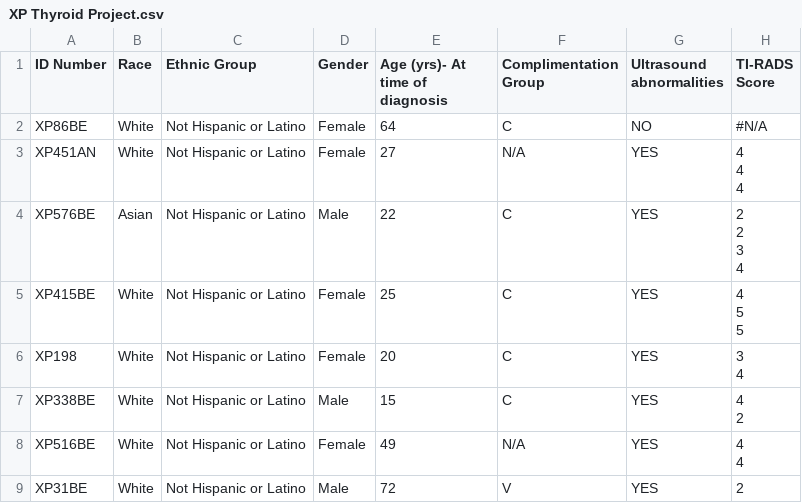
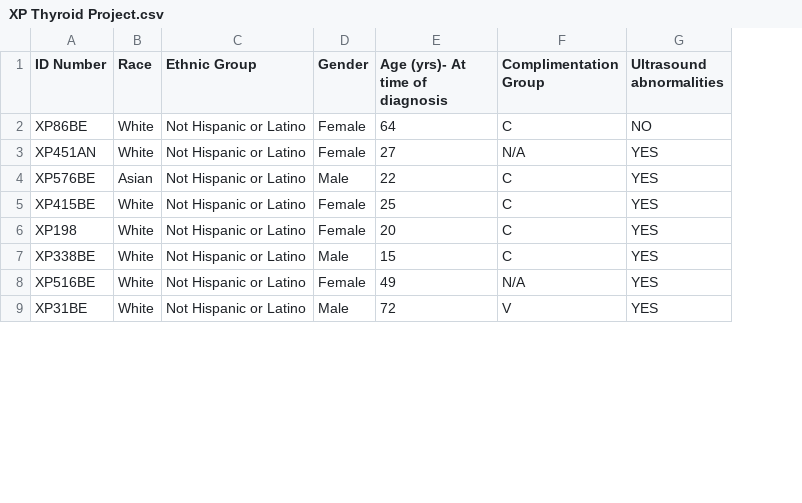
Before and after one commit to kouatcheu/PythonClassProject, a CSV file: data/XP Thyroid Project.csv, drawn as a sheet; only a part is shown; ↵ is a line break in a cell; the diff names each change by its address in the sheet, - before the commit and + after, or states it on an @@ line.

```diff
--- a/data/XP Thyroid Project.csv
+++ b/data/XP Thyroid Project.csv
-column H (TI-RADS Score), rows 2-9: #N/A | 4 ↵ 4 ↵ 4 | 2 ↵ 2 ↵ 3 ↵ 4 | 4 ↵ 5 ↵ 5 | 3 ↵ 4 | 4 ↵ 2 | 4 ↵ 4 | 2
```
Also changed, not shown: 1 other file.
